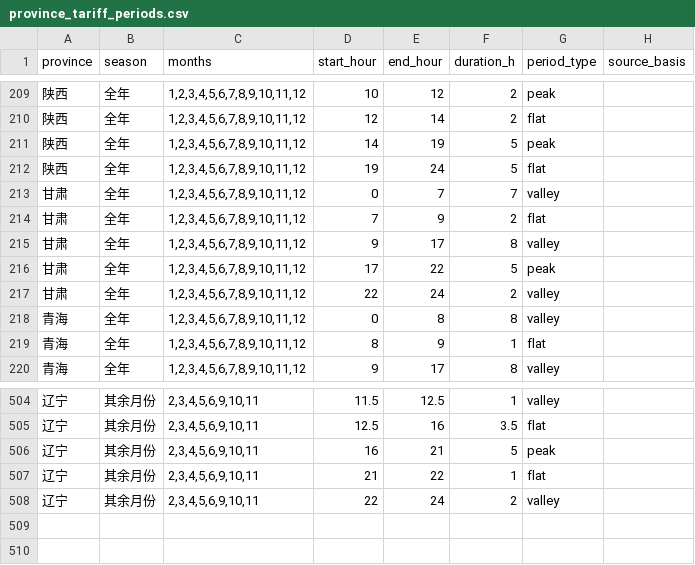
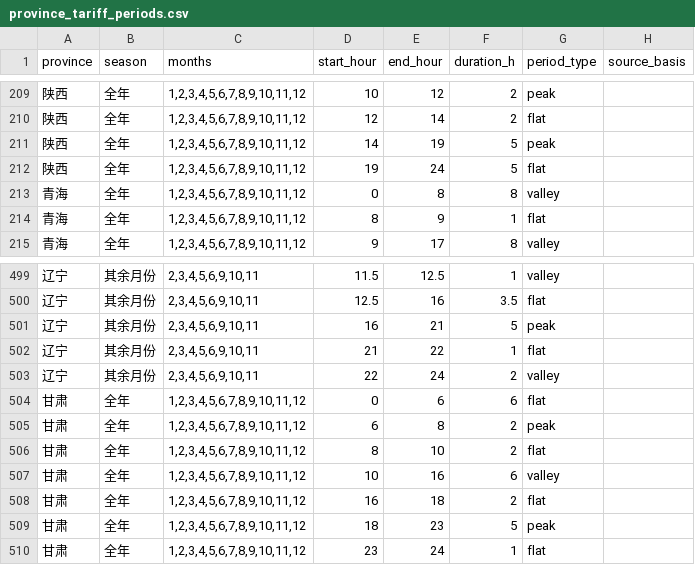
Before and after one commit to 172629438/loomgrid-tariffs, a CSV file: data/province_tariff_periods.csv, drawn as a sheet; only a part is shown, gaps mark what is left out; removed rows and columns are numbered as before the commit, all else as after; the diff names each change by its address in the sheet, - before the commit and + after, or states it on an @@ line.

```diff
--- a/data/province_tariff_periods.csv
+++ b/data/province_tariff_periods.csv
-row 213: 甘肃 | 全年 | 1,2,3,4,5,6,7,8,9,10,11,12 | 0 | 7 | 7 | valley
-row 214: 甘肃 | 全年 | 1,2,3,4,5,6,7,8,9,10,11,12 | 7 | 9 | 2 | flat
-row 215: 甘肃 | 全年 | 1,2,3,4,5,6,7,8,9,10,11,12 | 9 | 17 | 8 | valley
-row 216: 甘肃 | 全年 | 1,2,3,4,5,6,7,8,9,10,11,12 | 17 | 22 | 5 | peak
-row 217: 甘肃 | 全年 | 1,2,3,4,5,6,7,8,9,10,11,12 | 22 | 24 | 2 | valley
+row 504: 甘肃 | 全年 | 1,2,3,4,5,6,7,8,9,10,11,12 | 0 | 6 | 6 | flat
+row 505: 甘肃 | 全年 | 1,2,3,4,5,6,7,8,9,10,11,12 | 6 | 8 | 2 | peak
+row 506: 甘肃 | 全年 | 1,2,3,4,5,6,7,8,9,10,11,12 | 8 | 10 | 2 | flat
+row 507: 甘肃 | 全年 | 1,2,3,4,5,6,7,8,9,10,11,12 | 10 | 16 | 6 | valley
+row 508: 甘肃 | 全年 | 1,2,3,4,5,6,7,8,9,10,11,12 | 16 | 18 | 2 | flat
+row 509: 甘肃 | 全年 | 1,2,3,4,5,6,7,8,9,10,11,12 | 18 | 23 | 5 | peak
+row 510: 甘肃 | 全年 | 1,2,3,4,5,6,7,8,9,10,11,12 | 23 | 24 | 1 | flat
```
Also changed, not shown: data/province_tariff_summary.csv, 5 other files.
